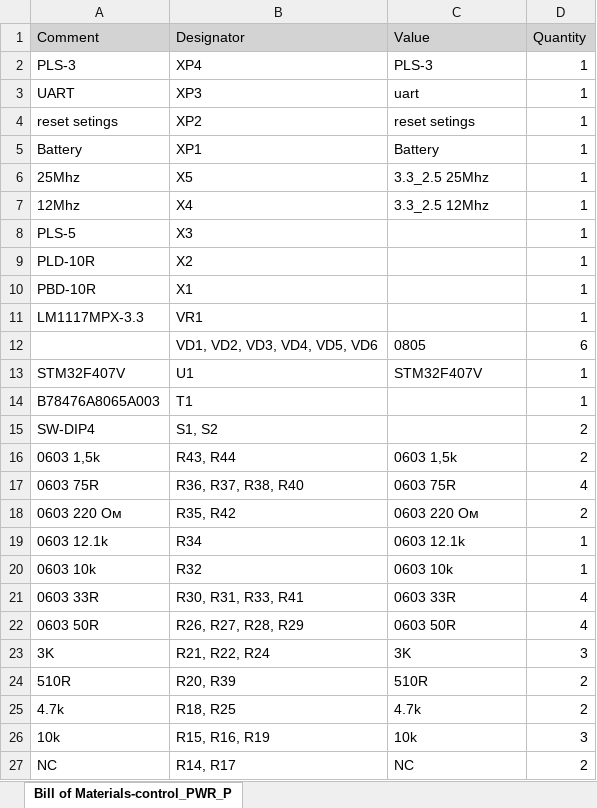
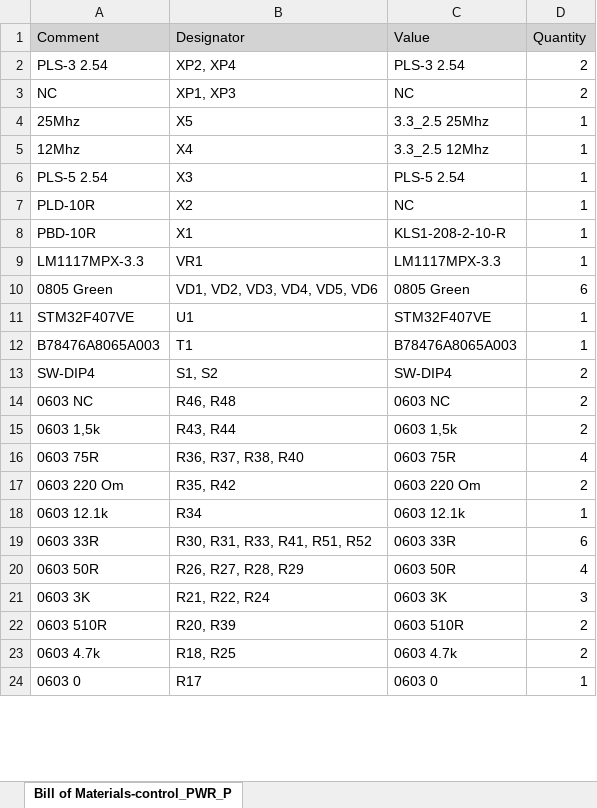
Before and after one commit to Sergey-V-Z/PWR_Switch_ETH, an Excel workbook: PCB/control_PWR_PCB/Project Outputs for control_PWR_PCB/BOM/Bill of Materials-control_PWR_PCB.xlsx, sheet Bill of Materials-control_PWR_P, drawn as a sheet; only a part is shown; values as stored, in another font and other column widths than the file's, no borders; removed rows and columns are numbered as before the commit, all else as after; the diff covers the shown part only; the diff names each change by its address in the sheet, - before the commit and + after, or states it on an @@ line.

```diff
--- a/PCB/control_PWR_PCB/Project Outputs for control_PWR_PCB/BOM/Bill of Materials-control_PWR_PCB.xlsx (sheet Bill of Materials-control_PWR_P)
+++ b/PCB/control_PWR_PCB/Project Outputs for control_PWR_PCB/BOM/Bill of Materials-control_PWR_PCB.xlsx (sheet Bill of Materials-control_PWR_P)
-row 2: PLS-3 | XP4 | PLS-3 | 1
-row 3: UART | XP3 | uart | 1
-row 4: reset setings | XP2 | reset setings | 1
-row 5: Battery | XP1 | Battery | 1
+row 2: PLS-3 2.54 | XP2, XP4 | PLS-3 2.54 | 2
+row 3: NC | XP1, XP3 | NC | 2
-A6 (Comment): PLS-5
+A6 (Comment): PLS-5 2.54
-C6 (Value): (empty)
+C6 (Value): PLS-5 2.54
-C7 (Value): (empty)
+C7 (Value): NC
-C8 (Value): (empty)
+C8 (Value): KLS1-208-2-10-R
-C9 (Value): (empty)
+C9 (Value): LM1117MPX-3.3
-A10 (Comment): (empty)
+A10 (Comment): 0805 Green
-C10 (Value): 0805
+C10 (Value): 0805 Green
-A11 (Comment): STM32F407V
+A11 (Comment): STM32F407VE
-C11 (Value): STM32F407V
+C11 (Value): STM32F407VE
-C12 (Value): (empty)
+C12 (Value): B78476A8065A003
-C13 (Value): (empty)
+C13 (Value): SW-DIP4
+row 14: 0603 NC | R46, R48 | 0603 NC | 2
-A17 (Comment): 0603 220 Ом
+A17 (Comment): 0603 220 Om
-C17 (Value): 0603 220 Ом
+C17 (Value): 0603 220 Om
-row 20: 0603 10k | R32 | 0603 10k | 1
-B19 (Designator): R30, R31, R33, R41
+B19 (Designator): R30, R31, R33, R41, R51, R52
-D19 (Quantity): 4
+D19 (Quantity): 6
-A21 (Comment): 3K
+A21 (Comment): 0603 3K
-C21 (Value): 3K
+C21 (Value): 0603 3K
-A22 (Comment): 510R
+A22 (Comment): 0603 510R
-C22 (Value): 510R
+C22 (Value): 0603 510R
-A23 (Comment): 4.7k
+A23 (Comment): 0603 4.7k
-C23 (Value): 4.7k
+C23 (Value): 0603 4.7k
-row 26: 10k | R15, R16, R19 | 10k | 3
-row 27: NC | R14, R17 | NC | 2
+row 24: 0603 0 | R17 | 0603 0 | 1
```
Also changed, not shown: 6 added rows, 5 removed rows and 26 edited cells elsewhere in this sheet, 36 other files.
